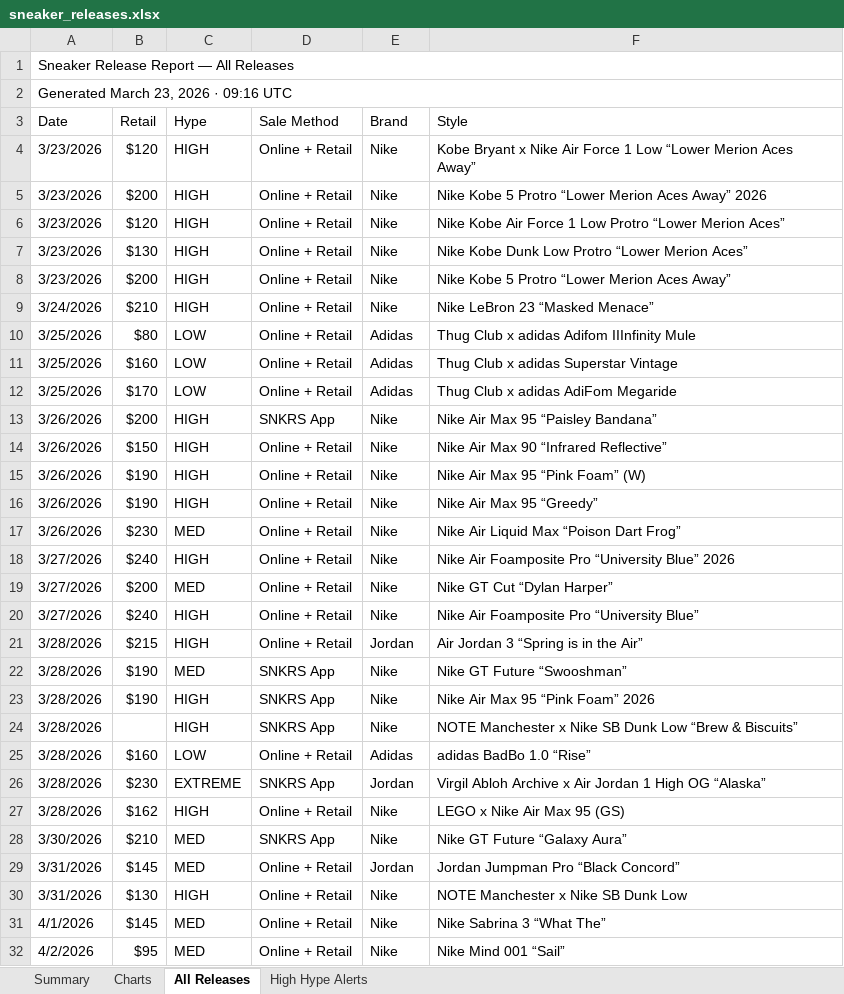
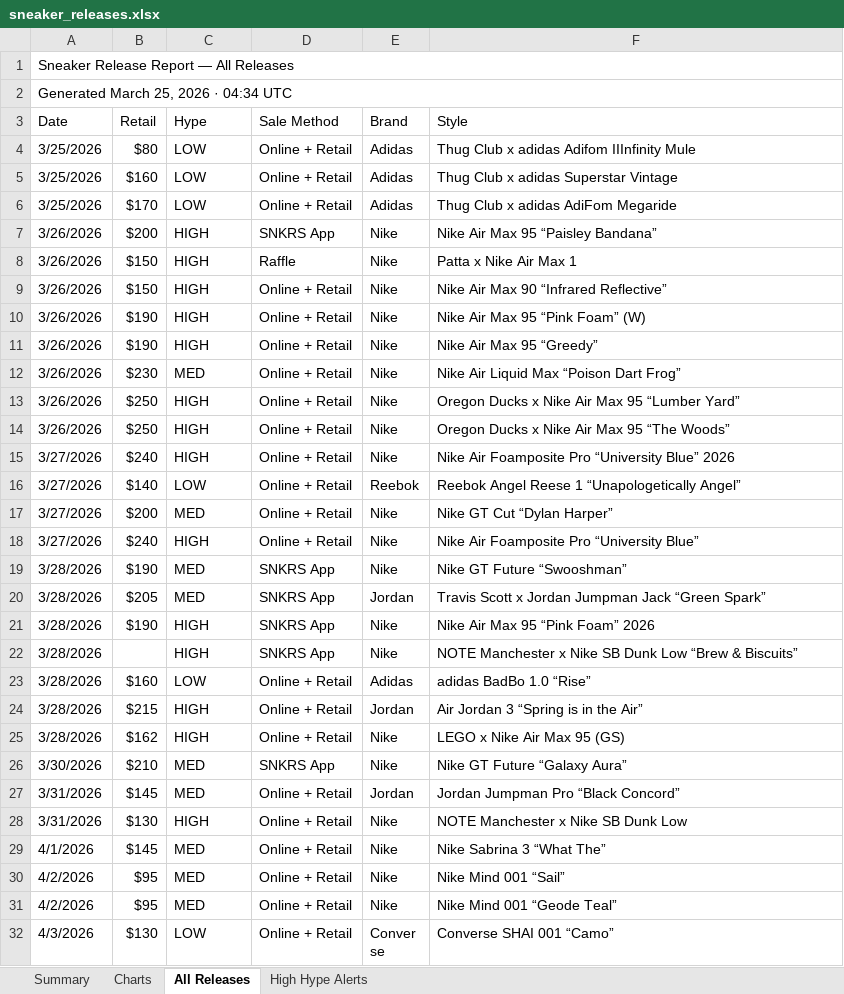
Before and after one commit to lordnader2002-sudo/Shoe-Tracker-v2, an Excel workbook: docs/data/sneaker_releases.xlsx, sheet All Releases, drawn as a sheet; only a part is shown; the shorter side is filled out with more unchanged rows; values as stored, in another font and other column widths than the file's, no cell formats; removed rows and columns are numbered as before the commit, all else as after; the diff covers the shown part only; the diff names each change by its address in the sheet, - before the commit and + after, or states it on an @@ line.

```diff
--- a/docs/data/sneaker_releases.xlsx (sheet All Releases)
+++ b/docs/data/sneaker_releases.xlsx (sheet All Releases)
-A2 (Date): Generated March 23, 2026 · 09:16 UTC
+A2 (Date): Generated March 25, 2026 · 04:34 UTC
-row 4: 3/23/2026 | $120 | HIGH | Online + Retail | Nike | Kobe Bryant x Nike Air Force 1 Low “Lower Merion Aces Away”
-row 5: 3/23/2026 | $200 | HIGH | Online + Retail | Nike | Nike Kobe 5 Protro “Lower Merion Aces Away” 2026
-row 6: 3/23/2026 | $120 | HIGH | Online + Retail | Nike | Nike Kobe Air Force 1 Low Protro “Lower Merion Aces”
-row 7: 3/23/2026 | $130 | HIGH | Online + Retail | Nike | Nike Kobe Dunk Low Protro “Lower Merion Aces”
-row 8: 3/23/2026 | $200 | HIGH | Online + Retail | Nike | Nike Kobe 5 Protro “Lower Merion Aces Away”
-row 9: 3/24/2026 | $210 | HIGH | Online + Retail | Nike | Nike LeBron 23 “Masked Menace”
+row 8: 3/26/2026 | $150 | HIGH | Raffle | Nike | Patta x Nike Air Max 1
+row 13: 3/26/2026 | $250 | HIGH | Online + Retail | Nike | Oregon Ducks x Nike Air Max 95 “Lumber Yard”
+row 14: 3/26/2026 | $250 | HIGH | Online + Retail | Nike | Oregon Ducks x Nike Air Max 95 “The Woods”
+row 16: 3/27/2026 | $140 | LOW | Online + Retail | Reebok | Reebok Angel Reese 1 “Unapologetically Angel”
-row 21: 3/28/2026 | $215 | HIGH | Online + Retail | Jordan | Air Jordan 3 “Spring is in the Air”
+row 20: 3/28/2026 | $205 | MED | SNKRS App | Jordan | Travis Scott x Jordan Jumpman Jack “Green Spark”
-B24 (Retail): $230
+B24 (Retail): $215
-C24 (Hype): EXTREME
+C24 (Hype): HIGH
-D24 (Sale Method): SNKRS App
+D24 (Sale Method): Online + Retail
-F24 (Style): Virgil Abloh Archive x Air Jordan 1 High OG “Alaska”
+F24 (Style): Air Jordan 3 “Spring is in the Air”
```
Also changed, not shown: 4 added rows, 1 removed row and 4 moved rows elsewhere in this sheet, sheet Summary, sheet High Hype Alerts, sheet Charts, cell formats, charts or pictures, reports/sneaker_releases.xlsx, 1 other file.
